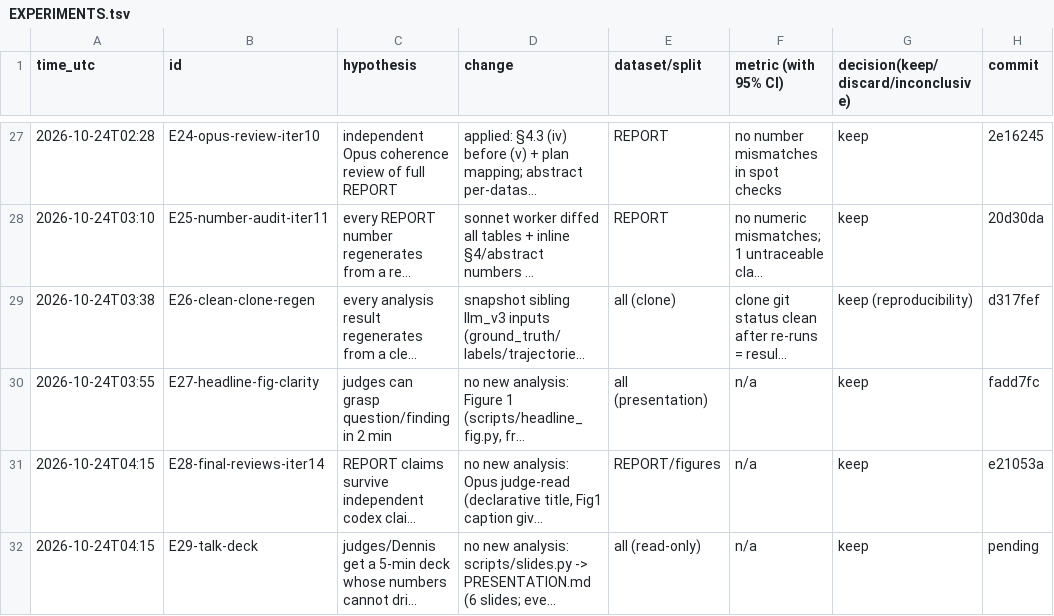
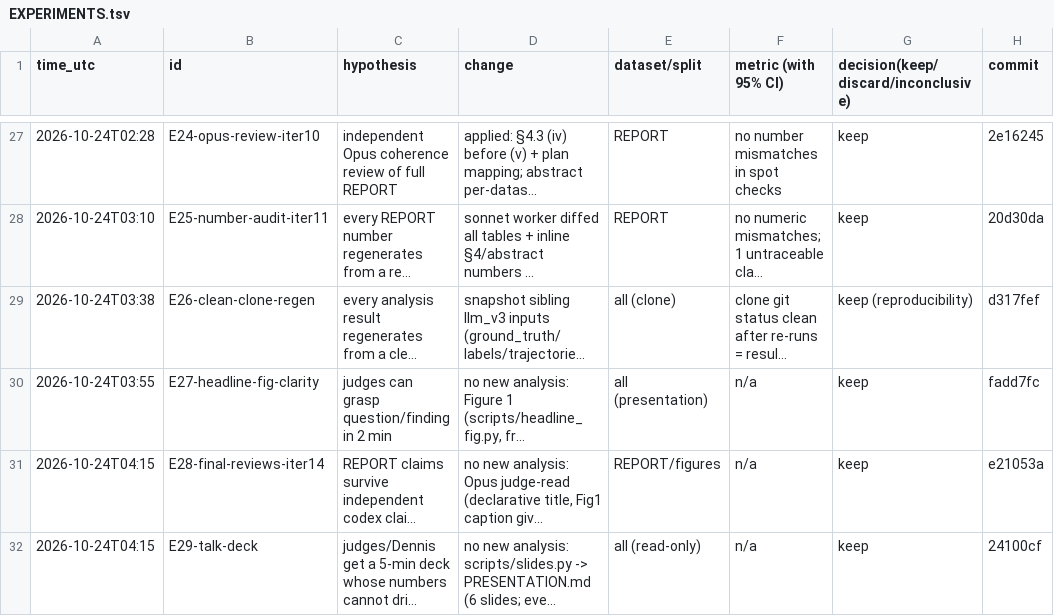
Before and after one commit to DennisToma/collusion-14-infotheory, a TSV file: EXPERIMENTS.tsv, drawn as a sheet; only a part is shown, gaps mark what is left out; long unchanged cells end in …; the diff names each change by its address in the sheet, - before the commit and + after, or states it on an @@ line.

```diff
--- a/EXPERIMENTS.tsv
+++ b/EXPERIMENTS.tsv
-H32 (commit): pending
+H32 (commit): 24100cf
```
